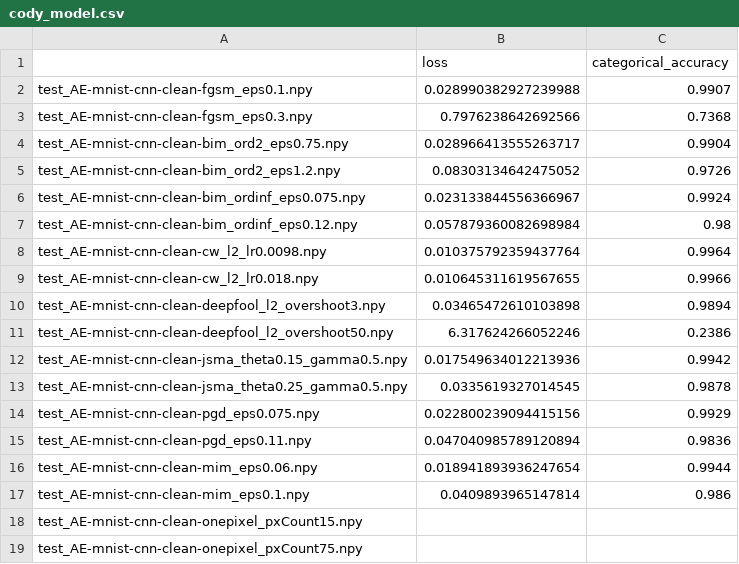
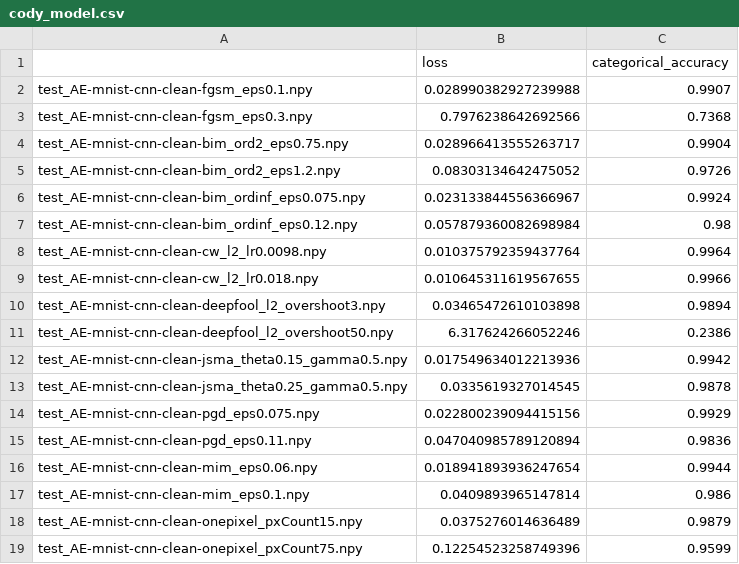
Before and after one commit to CJShearer/project-athena, a CSV file: Task2/results/cody_model.csv, drawn as a sheet.

```diff
--- a/Task2/results/cody_model.csv
+++ b/Task2/results/cody_model.csv
@@ -17,3 +17,3 @@ test_AE-mnist-cnn-clean-mim_eps0.06.npy,0.018941893936247654,0.9944
 test_AE-mnist-cnn-clean-mim_eps0.1.npy,0.0409893965147814,0.986
-test_AE-mnist-cnn-clean-onepixel_pxCount15.npy,,
-test_AE-mnist-cnn-clean-onepixel_pxCount75.npy,,
+test_AE-mnist-cnn-clean-onepixel_pxCount15.npy,0.0375276014636489,0.9879
+test_AE-mnist-cnn-clean-onepixel_pxCount75.npy,0.12254523258749396,0.9599
```
Also changed, not shown: 1 other file.
